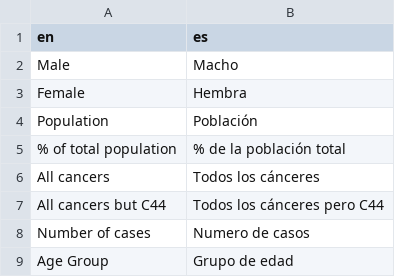
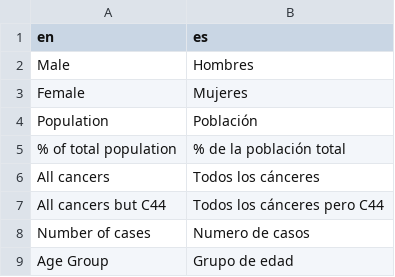
Before and after one commit to IARC-CSU/CanReg5, a CSV file: conf/tables/r/r-translations/translation_es.csv, drawn as a sheet; only a part is shown.

Commit message:
Updated Spanish translation.

```diff
--- a/conf/tables/r/r-translations/translation_es.csv
+++ b/conf/tables/r/r-translations/translation_es.csv
@@ -1,4 +1,4 @@
 en,es
-Male,Macho
-Female,Hembra
+Male,Hombres
+Female,Mujeres
 Population,Población
```
